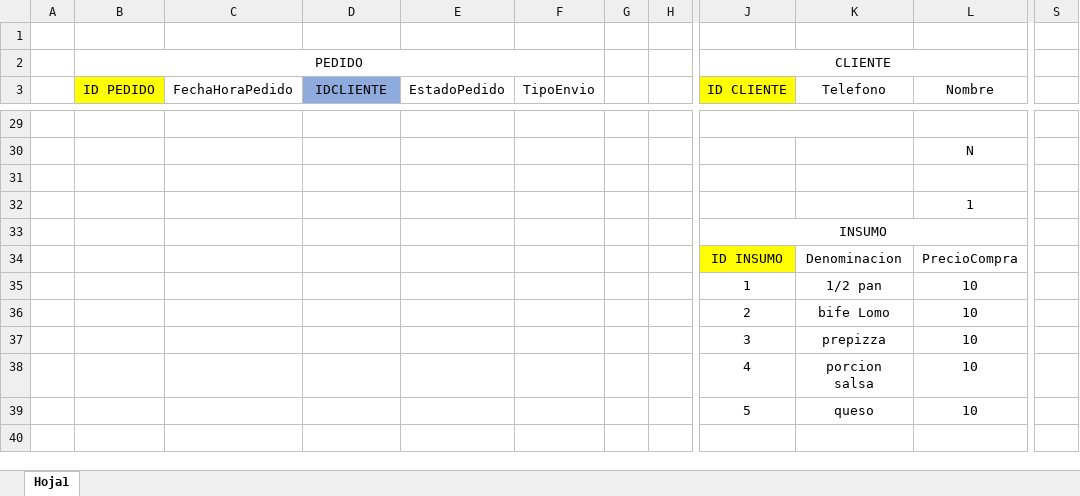
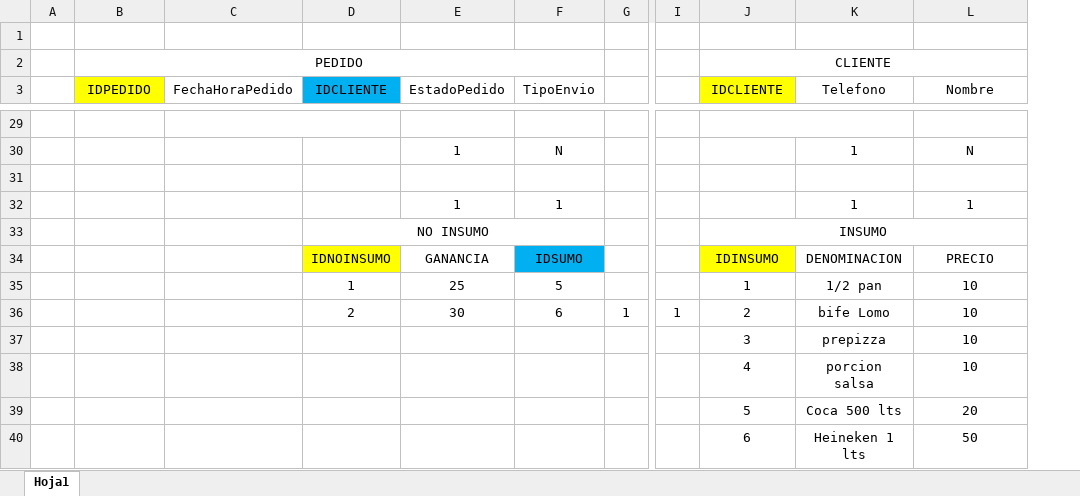
Before and after one commit to britobluis/buen-sabor-delivery-web-app, an Excel workbook: BD/Prueba.xlsx, sheet Hoja1, drawn as a sheet; only a part is shown, gaps mark what is left out; values as stored, in another font and other column widths than the file's, no borders; removed rows and columns are numbered as before the commit, all else as after; rows hold the shown columns only; the diff covers the shown part only; the diff names each change by its address in the sheet, - before the commit and + after, or states it on an @@ line.

Commit message:
ultima tabla

```diff
--- a/BD/Prueba.xlsx (sheet Hoja1)
+++ b/BD/Prueba.xlsx (sheet Hoja1)
-column G, empty
-column H, empty
+column G, row 36: 1
+column I, row 36: 1
-column S, empty
-B3: ID PEDIDO
+B3: IDPEDIDO
-D3 fill: #8FAADC
+D3 fill: #00B0F0
-J3: ID CLIENTE
+J3: IDCLIENTE
+C29:D29 merged
-row 30:  |  |  |  |  |  |  |  |  |  | N
+row 30:  |  |  |  | 1 | N |  |  |  | 1 | N
-row 32:  |  |  |  |  |  |  |  |  |  | 1
-row 33:  |  |  |  |  |  |  |  | INSUMO
-row 34:  |  |  |  |  |  |  |  | ID INSUMO | Denominacion | PrecioCompra
+row 32:  |  |  |  | 1 | 1 |  |  |  | 1 | 1
+row 33:  |  |  | NO INSUMO |  |  |  |  | INSUMO
+row 34:  |  |  | IDNOINSUMO | GANANCIA | IDSUMO |  |  | IDINSUMO | DENOMINACION | PRECIO
-D35 (IDCLIENTE): (empty)
+D35 (IDCLIENTE): 1
-E35 (EstadoPedido): (empty)
+E35 (EstadoPedido): 25
-F35 (TipoEnvio): (empty)
+F35 (TipoEnvio): 5
-D36 (IDCLIENTE): (empty)
+D36 (IDCLIENTE): 2
-E36 (EstadoPedido): (empty)
+E36 (EstadoPedido): 30
-F36 (TipoEnvio): (empty)
+F36 (TipoEnvio): 6
-K39 (Telefono): queso
+K39 (Telefono): Coca 500 lts
-L39 (Nombre): 10
+L39 (Nombre): 20
+row 40:  |  |  |  |  |  |  |  | 6 | Heineken 1 lts | 50
```
Also changed, not shown: 8 added rows, 8 removed rows, 10 edited cells and merged cells elsewhere in this sheet.
